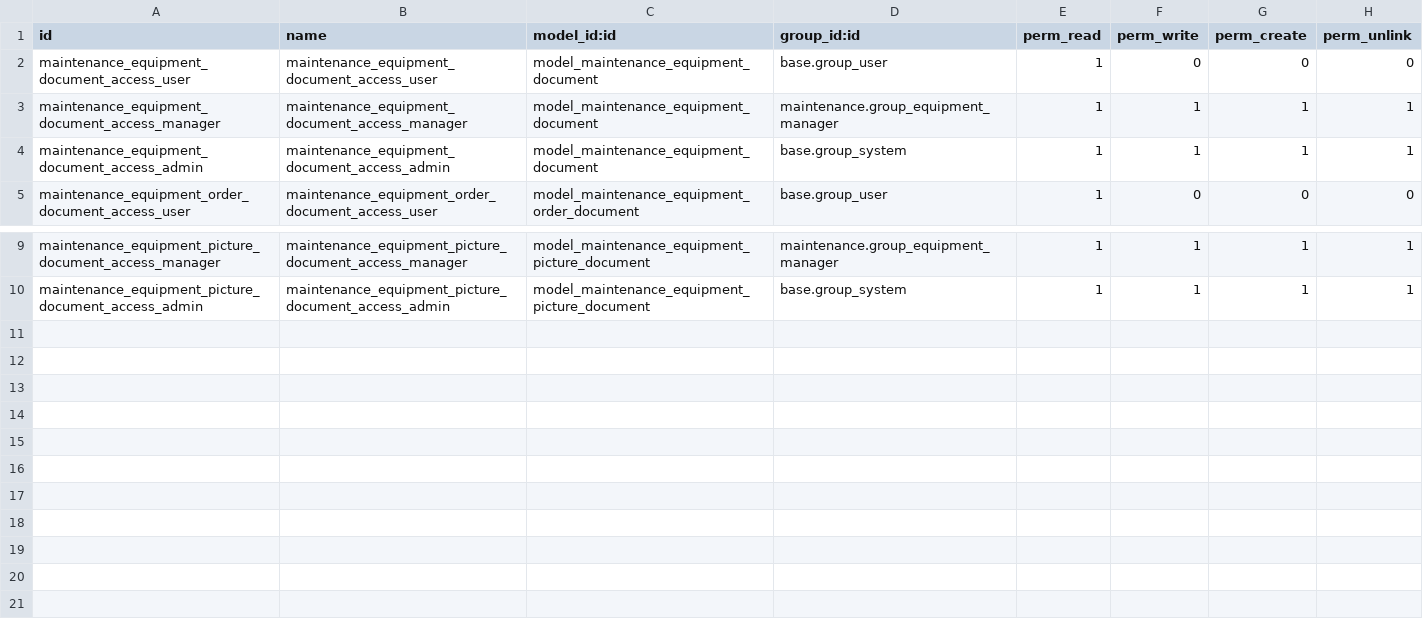
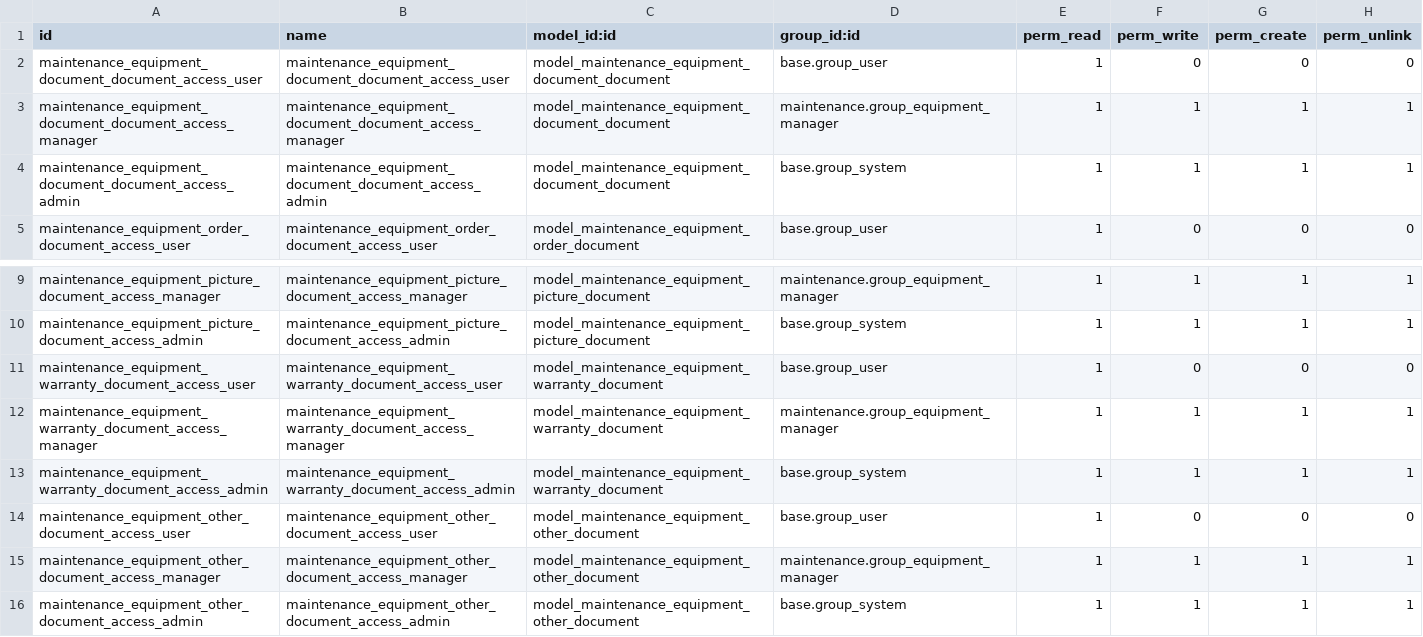
Before and after one commit to tawasta/maintenance, a CSV file: maintenance_equipment_tabs_documents_and_history/security/ir.model.access.csv, drawn as a sheet; only a part is shown, gaps mark what is left out.

Commit message:
[ADD] maintenance_equipment_tabs_documents_and_history module: Updates to fields and views

```diff
--- a/maintenance_equipment_tabs_documents_and_history/security/ir.model.access.csv
+++ b/maintenance_equipment_tabs_documents_and_history/security/ir.model.access.csv
@@ -1,5 +1,5 @@
 id,name,model_id:id,group_id:id,perm_read,perm_write,perm_create,perm_unlink
-maintenance_equipment_document_access_user,maintenance_equipment_document_access_user,model_maintenance_equipment_document,base.group_user,1,0,0,0
-maintenance_equipment_document_access_manager,maintenance_equipment_document_access_manager,model_maintenance_equipment_document,maintenance.group_equipment_manager,1,1,1,1
-maintenance_equipment_document_access_admin,maintenance_equipment_document_access_admin,model_maintenance_equipment_document,base.group_system,1,1,1,1
+maintenance_equipment_document_document_access_user,maintenance_equipment_document_document_access_user,model_maintenance_equipment_document_document,base.group_user,1,0,0,0
+maintenance_equipment_document_document_access_manager,maintenance_equipment_document_document_access_manager,model_maintenance_equipment_document_document,maintenance.group_equipment_manager,1,1,1,1
+maintenance_equipment_document_document_access_admin,maintenance_equipment_document_document_access_admin,model_maintenance_equipment_document_document,base.group_system,1,1,1,1
 maintenance_equipment_order_document_access_user,maintenance_equipment_order_document_access_user,model_maintenance_equipment_order_document,base.group_user,1,0,0,0
@@ -10 +10,7 @@ maintenance_equipment_picture_document_access_manager,maintenance_equipment_pict
 maintenance_equipment_picture_document_access_admin,maintenance_equipment_picture_document_access_admin,model_maintenance_equipment_picture_document,base.group_system,1,1,1,1
+maintenance_equipment_warranty_document_access_user,maintenance_equipment_warranty_document_access_user,model_maintenance_equipment_warranty_document,base.group_user,1,0,0,0
+maintenance_equipment_warranty_document_access_manager,maintenance_equipment_warranty_document_access_manager,model_maintenance_equipment_warranty_document,maintenance.group_equipment_manager,1,1,1,1
+maintenance_equipment_warranty_document_access_admin,maintenance_equipment_warranty_document_access_admin,model_maintenance_equipment_warranty_document,base.group_system,1,1,1,1
+maintenance_equipment_other_document_access_user,maintenance_equipment_other_document_access_user,model_maintenance_equipment_other_document,base.group_user,1,0,0,0
+maintenance_equipment_other_document_access_manager,maintenance_equipment_other_document_access_manager,model_maintenance_equipment_other_document,maintenance.group_equipment_manager,1,1,1,1
+maintenance_equipment_other_document_access_admin,maintenance_equipment_other_document_access_admin,model_maintenance_equipment_other_document,base.group_system,1,1,1,1
```
Also changed, not shown: 9 other files.
